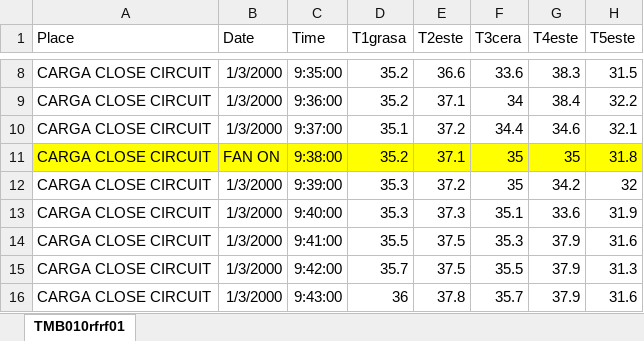
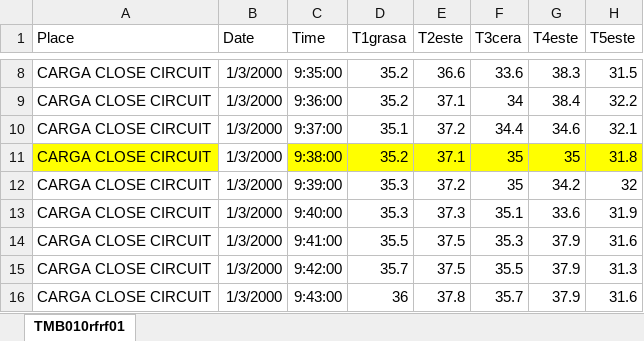
Before and after one commit to sebastlop/st-acumulador-angel-fabio, an Excel workbook: Date/Medicion 11-03.xlsx, sheet TMB010rfrf01, drawn as a sheet; only a part is shown, gaps mark what is left out; values as stored, in another font and other column widths than the file's, no borders; charts and pictures not drawn; the diff names each change by its address in the sheet, - before the commit and + after, or states it on an @@ line.

```diff
--- a/Date/Medicion 11-03.xlsx (sheet TMB010rfrf01)
+++ b/Date/Medicion 11-03.xlsx (sheet TMB010rfrf01)
-B11 (Date): FAN ON
+B11 (Date): 1/3/2000
-B11 fill: #FFFF00
+B11 fill: none
```
Also changed, not shown: charts or pictures, 6 other files.
